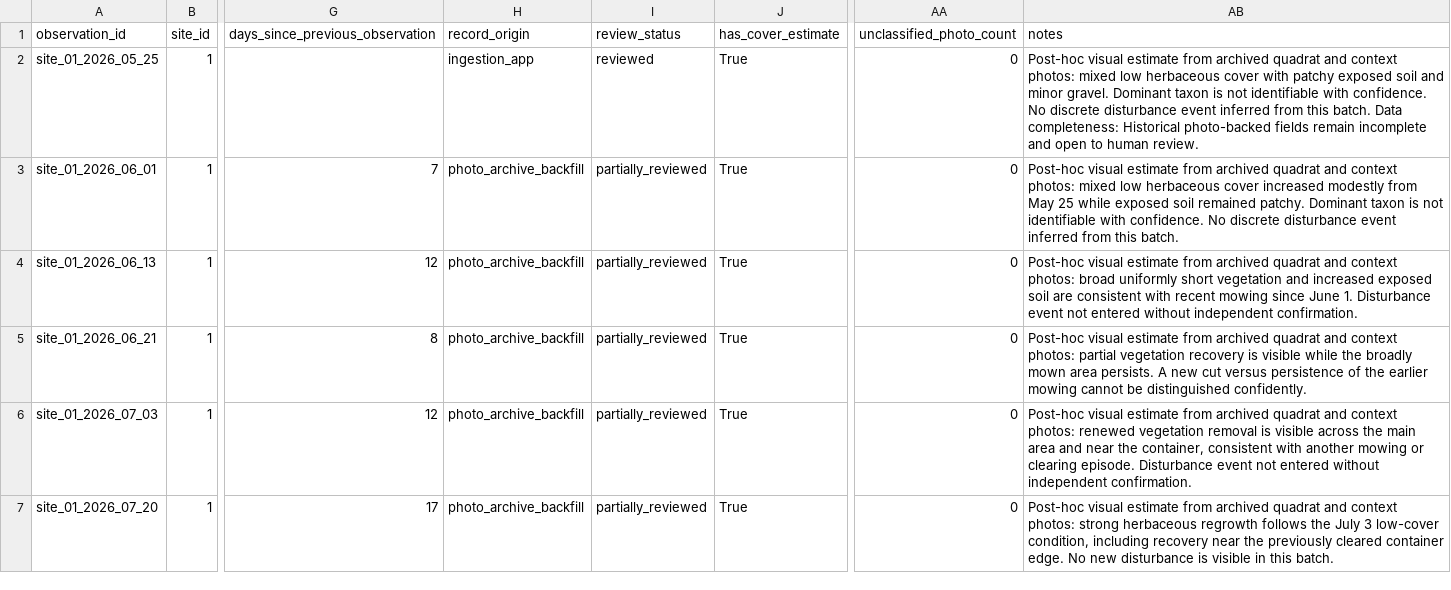
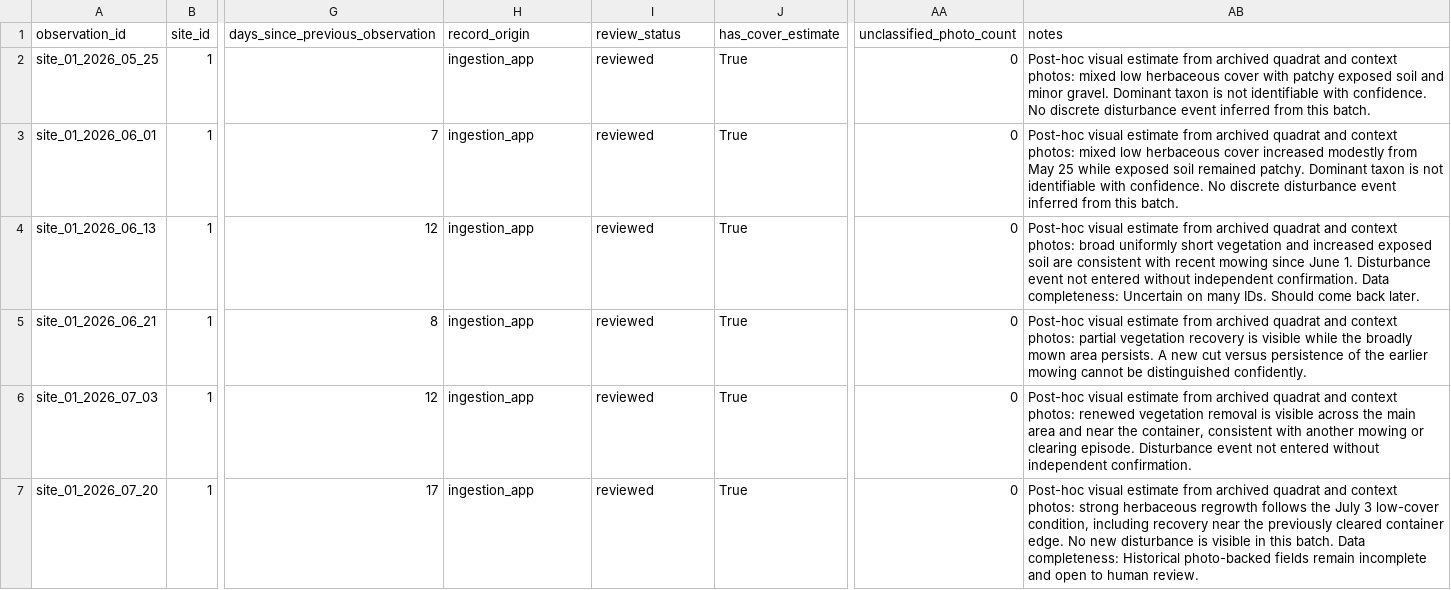
Before and after one commit to samuelfrey98/plant-succession-ml, a CSV file: data/public/analysis_ready_observations.csv, drawn as a sheet; only a part is shown, gaps mark what is left out; the diff covers the shown part only; the diff names each change by its address in the sheet, - before the commit and + after, or states it on an @@ line.

Commit message:
Release v1.0.0 ingestion and review pipeline

```diff
--- a/data/public/analysis_ready_observations.csv
+++ b/data/public/analysis_ready_observations.csv
-AB2 (notes): …this batch. Data completeness: Historical photo-backed fields remain incomplete and open to human review.
+AB2 (notes): …this batch.
-H3:H7 (record_origin): photo_archive_backfill
+H3:H7 (record_origin): ingestion_app
-I3:I7 (review_status): partially_reviewed
+I3:I7 (review_status): reviewed
-AB4 (notes): …independent confirmation.
+AB4 (notes): …independent confirmation. Data completeness: Uncertain on many IDs. Should come back later.
-AB7 (notes): …this batch.
+AB7 (notes): …this batch. Data completeness: Historical photo-backed fields remain incomplete and open to human review.
```
Also changed, not shown: 159 edited cells elsewhere in this file, 22 other files.
